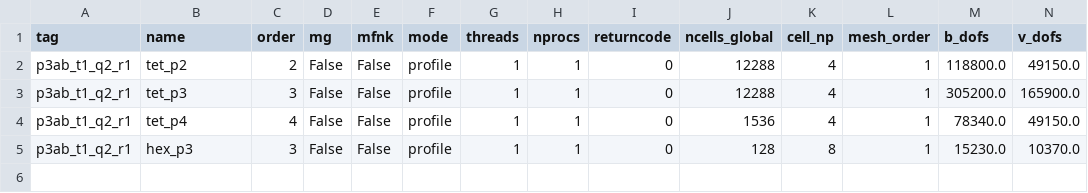
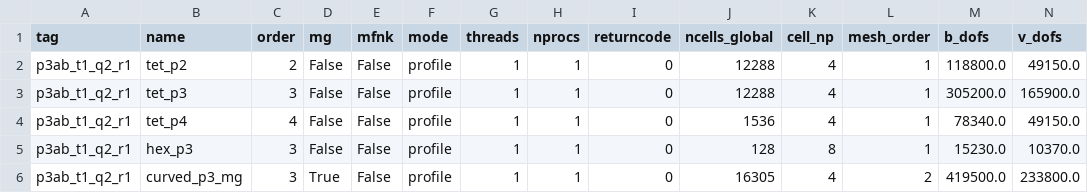
Before and after one commit to OpenFUSIONToolkit/OpenFUSIONToolkit, a CSV file: benchmarks/xmhd_qcache/results/p3ab_t1_q2_r1.csv, drawn as a sheet; only a part is shown; rows hold the shown columns only; the diff names each change by its address in the sheet, - before the commit and + after, or states it on an @@ line.

```diff
--- a/benchmarks/xmhd_qcache/results/p3ab_t1_q2_r1.csv
+++ b/benchmarks/xmhd_qcache/results/p3ab_t1_q2_r1.csv
+row 6: p3ab_t1_q2_r1 | curved_p3_mg | 3 | True | False | profile | 1 | 1 | 0 | 16305 | 4 | 2 | 419500.0 | 233800.0
```
Also changed, not shown: 7 other files.
